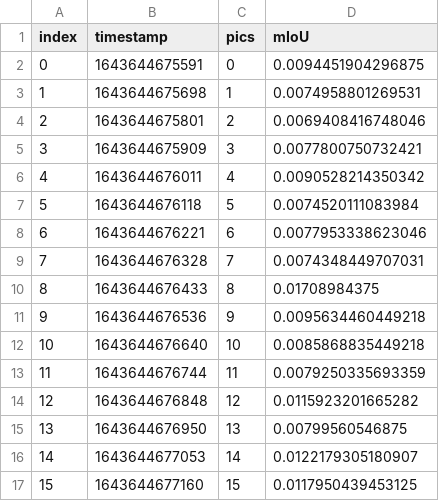
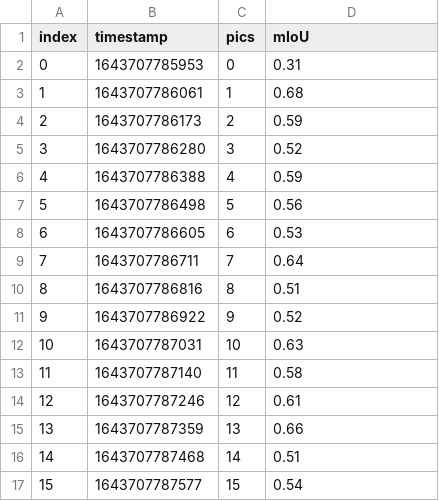
Before and after one commit to sha-cmd/Aporia, a CSV file: k2000/mIoU.csv, drawn as a sheet; only a part is shown; the diff covers the shown part only.

```diff
--- a/k2000/mIoU.csv
+++ b/k2000/mIoU.csv
@@ -1,17 +1,17 @@
 index,timestamp,pics,mIoU
-0,1643644675591,0,0.0094451904296875
-1,1643644675698,1,0.0074958801269531
-2,1643644675801,2,0.0069408416748046
-3,1643644675909,3,0.0077800750732421
-4,1643644676011,4,0.0090528214350342
-5,1643644676118,5,0.0074520111083984
-6,1643644676221,6,0.0077953338623046
-7,1643644676328,7,0.0074348449707031
-8,1643644676433,8,0.01708984375
-9,1643644676536,9,0.0095634460449218
-10,1643644676640,10,0.0085868835449218
-11,1643644676744,11,0.0079250335693359
-12,1643644676848,12,0.0115923201665282
-13,1643644676950,13,0.00799560546875
-14,1643644677053,14,0.0122179305180907
-15,1643644677160,15,0.0117950439453125
+0,1643707785953,0,0.31
+1,1643707786061,1,0.68
+2,1643707786173,2,0.59
+3,1643707786280,3,0.52
+4,1643707786388,4,0.59
+5,1643707786498,5,0.56
+6,1643707786605,6,0.53
+7,1643707786711,7,0.64
+8,1643707786816,8,0.51
+9,1643707786922,9,0.52
+10,1643707787031,10,0.63
+11,1643707787140,11,0.58
+12,1643707787246,12,0.61
+13,1643707787359,13,0.66
+14,1643707787468,14,0.51
+15,1643707787577,15,0.54
```
Also changed, not shown: 168 edited cells elsewhere in this file, dolorean/mIoU.csv, 12 other files.
